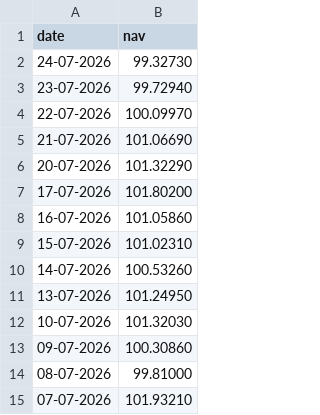
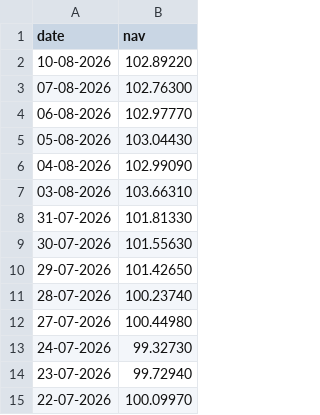
Before and after one commit to suryapb/Mutual-Fund-Analytics, a CSV file: data/raw/Nippon_Large_Cap.csv, drawn as a sheet; only a part is shown; the shorter side is filled out with more unchanged rows.

```diff
--- a/data/raw/Nippon_Large_Cap.csv
+++ b/data/raw/Nippon_Large_Cap.csv
@@ -1,2 +1,13 @@
 date,nav
+10-08-2026,102.89220
+07-08-2026,102.76300
+06-08-2026,102.97770
+05-08-2026,103.04430
+04-08-2026,102.99090
+03-08-2026,103.66310
+31-07-2026,101.81330
+30-07-2026,101.55630
+29-07-2026,101.42650
+28-07-2026,100.23740
+27-07-2026,100.44980
 24-07-2026,99.32730
```
Also changed, not shown: data/raw/Axis_Bluechip.csv, data/raw/ICICI_Bluechip.csv, 28 other files.
